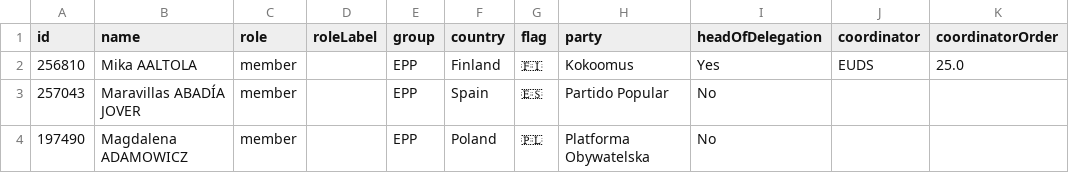
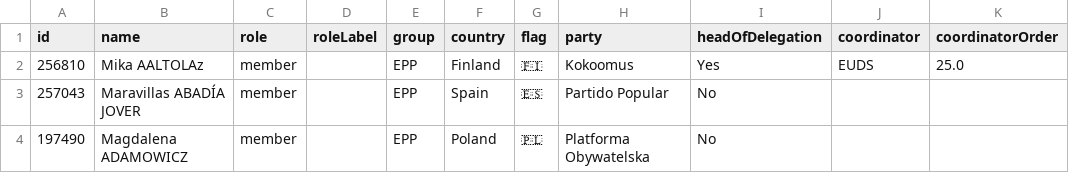
Before and after one commit to alesrus/EPP-10thTerm, a CSV file: EPP Group MEPs.csv, drawn as a sheet; only a part is shown; the diff names each change by its address in the sheet, - before the commit and + after, or states it on an @@ line.

Commit message:
Update EPP Group MEPs.csv

```diff
--- a/EPP Group MEPs.csv
+++ b/EPP Group MEPs.csv
-B2 (name): Mika AALTOLA
+B2 (name): Mika AALTOLAz
```
